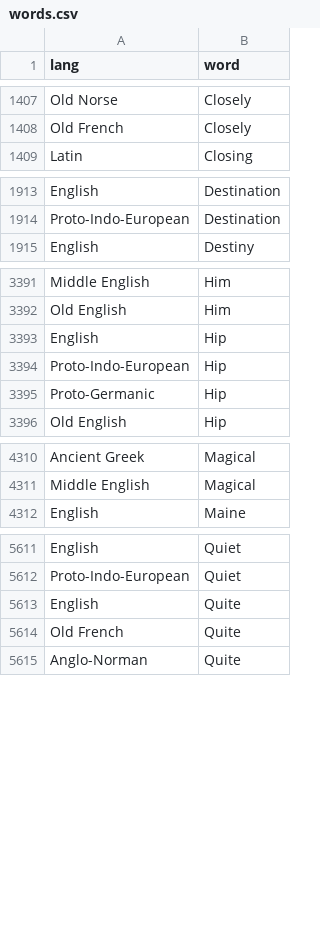
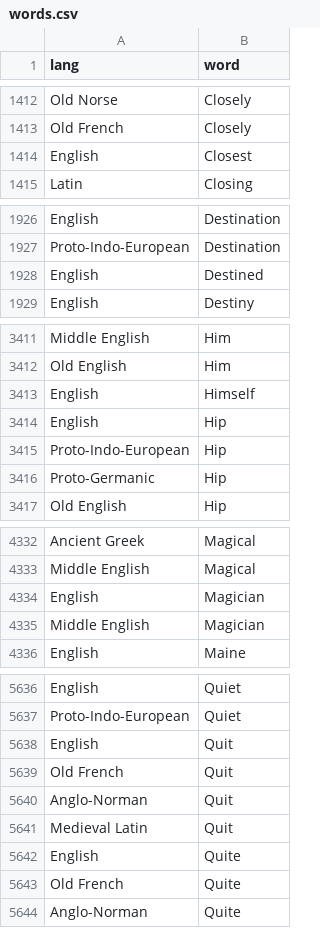
Before and after one commit to charcoalcharts-open/funbot, a CSV file: data/words.csv, drawn as a sheet; only a part is shown, gaps mark what is left out; the diff covers the shown part only.

```diff
--- a/data/words.csv
+++ b/data/words.csv
@@ -1408,2 +1413,3 @@ Old Norse,Closely
 Old French,Closely
+English,Closest
 Latin,Closing
@@ -1914,2 +1927,3 @@ English,Destination
 Proto-Indo-European,Destination
+English,Destined
 English,Destiny
@@ -3392,2 +3412,3 @@ Middle English,Him
 Old English,Him
+English,Himself
 English,Hip
@@ -4311,2 +4333,4 @@ Ancient Greek,Magical
 Middle English,Magical
+English,Magician
+Middle English,Magician
 English,Maine
@@ -5612,2 +5637,6 @@ English,Quiet
 Proto-Indo-European,Quiet
+English,Quit
+Old French,Quit
+Anglo-Norman,Quit
+Medieval Latin,Quit
 English,Quite
```
Also changed, not shown: 42 added rows elsewhere in this file.
